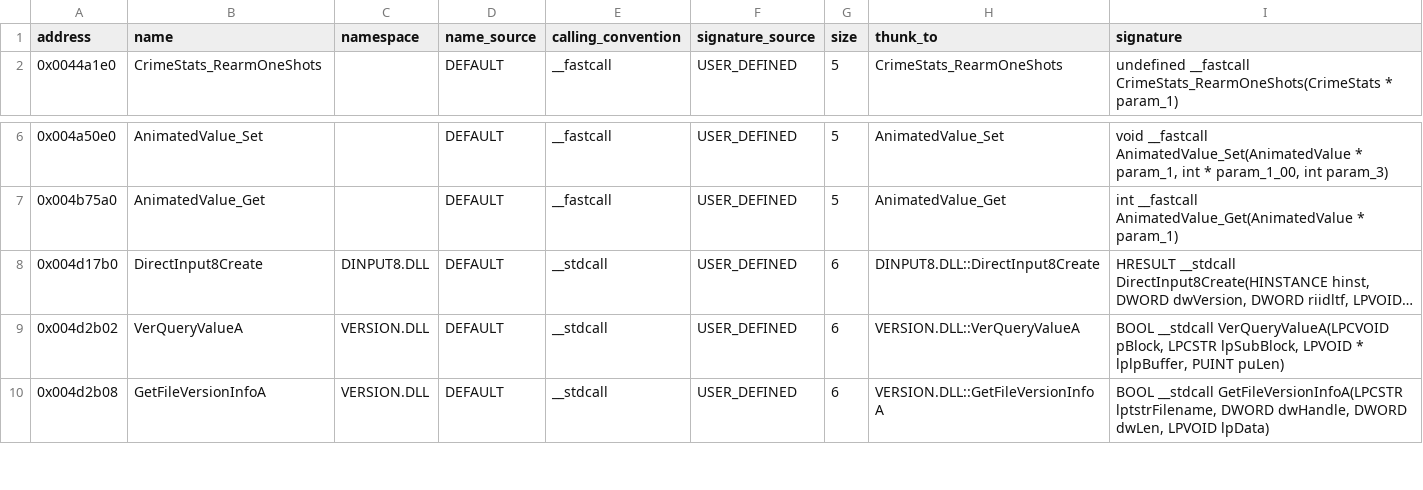
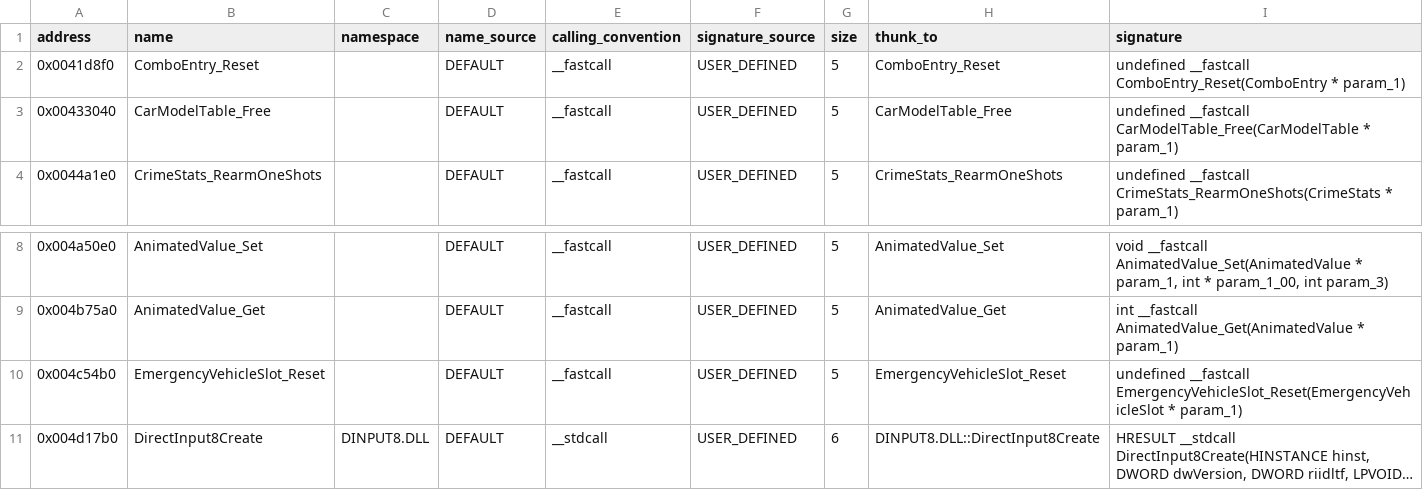
Before and after one commit to h0x91b/gta2-asm, a CSV file: re/functions_typed_unnamed.csv, drawn as a sheet; only a part is shown, gaps mark what is left out; the shorter side is filled out with more unchanged rows; long unchanged cells end in …; the diff names each change by its address in the sheet, - before the commit and + after, or states it on an @@ line.

```diff
--- a/re/functions_typed_unnamed.csv
+++ b/re/functions_typed_unnamed.csv
+row 2: 0x0041d8f0 | ComboEntry_Reset |  | DEFAULT | __fastcall | USER_DEFINED | 5 | ComboEntry_Reset | undefined __fastcall ComboEntry_Reset(ComboEntry * param_1)
+row 3: 0x00433040 | CarModelTable_Free |  | DEFAULT | __fastcall | USER_DEFINED | 5 | CarModelTable_Free | undefined __fastcall CarModelTable_Free(CarModelTable * param_1)
+row 10: 0x004c54b0 | EmergencyVehicleSlot_Reset |  | DEFAULT | __fastcall | USER_DEFINED | 5 | EmergencyVehicleSlot_Reset | undefined __fastcall EmergencyVehicleSlot_Reset(EmergencyVehicleSlot * param_1)
```
Also changed, not shown: re/comments.csv, re/globals.csv, 18 other files.
